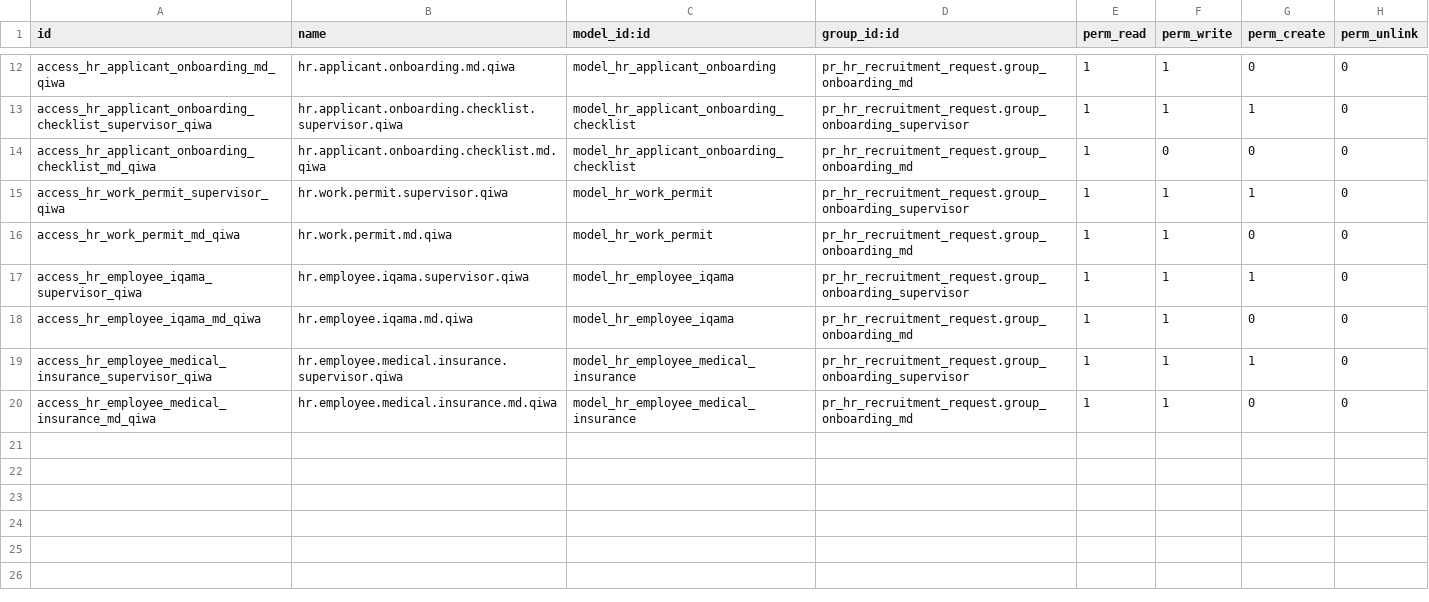
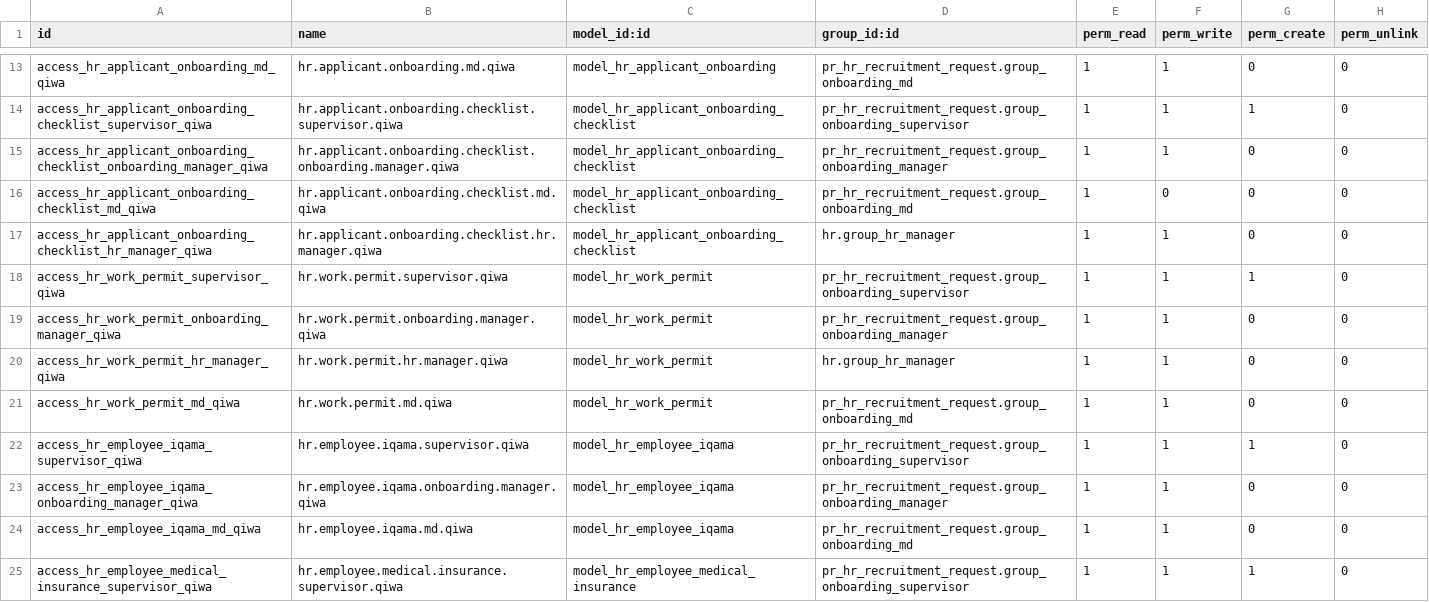
Before and after one commit to Petroraq-Engineering-Co-Ltd/Petroraq_V17_V2, a CSV file: qiwa_contract_ocr/security/ir.model.access.csv, drawn as a sheet; only a part is shown, gaps mark what is left out; the shorter side is filled out with more unchanged rows; the diff covers the shown part only.

```diff
--- a/qiwa_contract_ocr/security/ir.model.access.csv
+++ b/qiwa_contract_ocr/security/ir.model.access.csv
@@ -13,6 +14,11 @@ access_hr_applicant_onboarding_md_qiwa,hr.applicant.onboarding.md.qiwa,model_hr_
 access_hr_applicant_onboarding_checklist_supervisor_qiwa,hr.applicant.onboarding.checklist.supervisor.qiwa,model_hr_applicant_onboarding_checklist,pr_hr_recruitment_request.group_onboarding_supervisor,1,1,1,0
+access_hr_applicant_onboarding_checklist_onboarding_manager_qiwa,hr.applicant.onboarding.checklist.onboarding.manager.qiwa,model_hr_applicant_onboarding_checklist,pr_hr_recruitment_request.group_onboarding_manager,1,1,0,0
 access_hr_applicant_onboarding_checklist_md_qiwa,hr.applicant.onboarding.checklist.md.qiwa,model_hr_applicant_onboarding_checklist,pr_hr_recruitment_request.group_onboarding_md,1,0,0,0
+access_hr_applicant_onboarding_checklist_hr_manager_qiwa,hr.applicant.onboarding.checklist.hr.manager.qiwa,model_hr_applicant_onboarding_checklist,hr.group_hr_manager,1,1,0,0
 access_hr_work_permit_supervisor_qiwa,hr.work.permit.supervisor.qiwa,model_hr_work_permit,pr_hr_recruitment_request.group_onboarding_supervisor,1,1,1,0
+access_hr_work_permit_onboarding_manager_qiwa,hr.work.permit.onboarding.manager.qiwa,model_hr_work_permit,pr_hr_recruitment_request.group_onboarding_manager,1,1,0,0
+access_hr_work_permit_hr_manager_qiwa,hr.work.permit.hr.manager.qiwa,model_hr_work_permit,hr.group_hr_manager,1,1,0,0
 access_hr_work_permit_md_qiwa,hr.work.permit.md.qiwa,model_hr_work_permit,pr_hr_recruitment_request.group_onboarding_md,1,1,0,0
 access_hr_employee_iqama_supervisor_qiwa,hr.employee.iqama.supervisor.qiwa,model_hr_employee_iqama,pr_hr_recruitment_request.group_onboarding_supervisor,1,1,1,0
+access_hr_employee_iqama_onboarding_manager_qiwa,hr.employee.iqama.onboarding.manager.qiwa,model_hr_employee_iqama,pr_hr_recruitment_request.group_onboarding_manager,1,1,0,0
 access_hr_employee_iqama_md_qiwa,hr.employee.iqama.md.qiwa,model_hr_employee_iqama,pr_hr_recruitment_request.group_onboarding_md,1,1,0,0
```
Also changed, not shown: 6 added rows elsewhere in this file, 27 other files.
